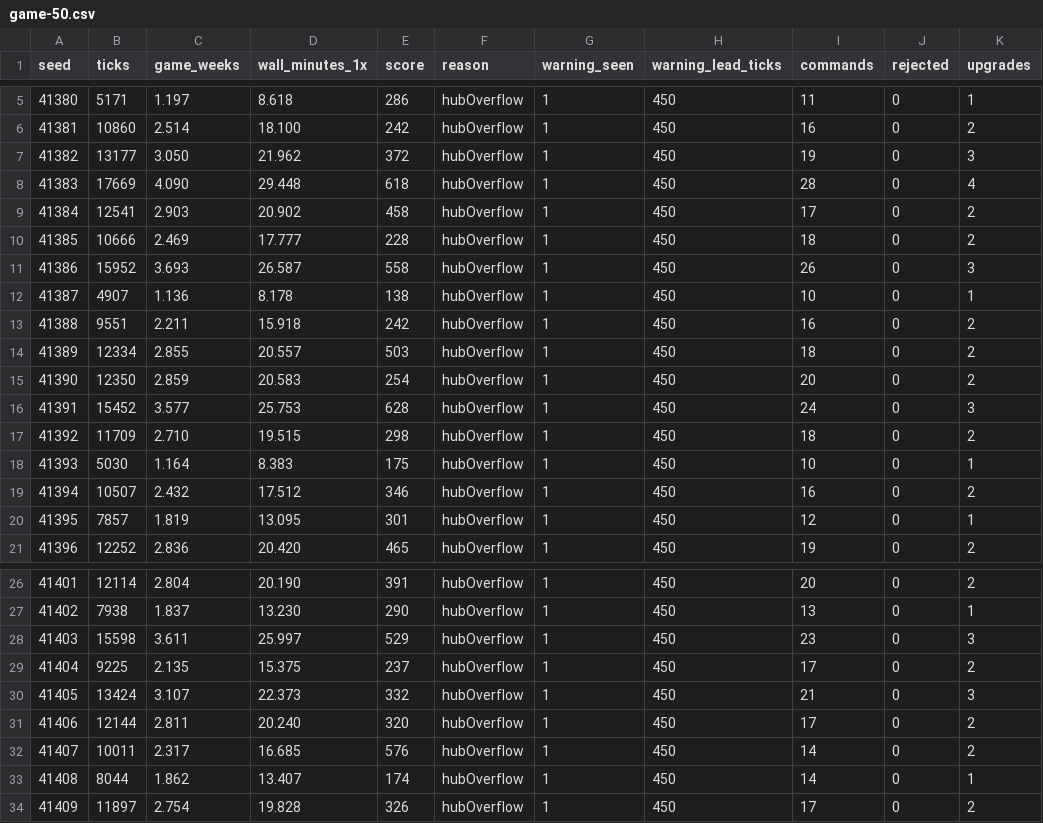
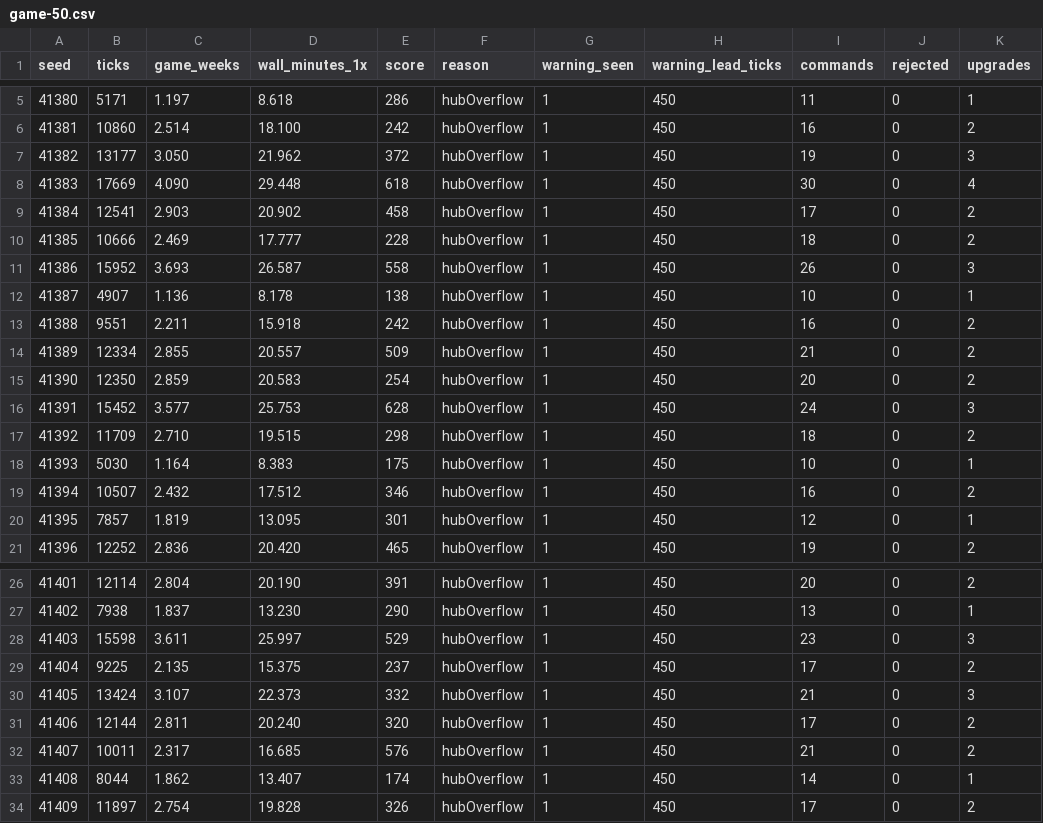
Before and after one commit to woogitsugames/airway, a CSV file: docs/balance/game-50.csv, drawn as a sheet; only a part is shown, gaps mark what is left out; the diff names each change by its address in the sheet, - before the commit and + after, or states it on an @@ line.

```diff
--- a/docs/balance/game-50.csv
+++ b/docs/balance/game-50.csv
-I8 (commands): 28
+I8 (commands): 30
-E14 (score): 503
+E14 (score): 509
-I14 (commands): 18
+I14 (commands): 21
-I32 (commands): 14
+I32 (commands): 21
```
Also changed, not shown: 9 other files.
